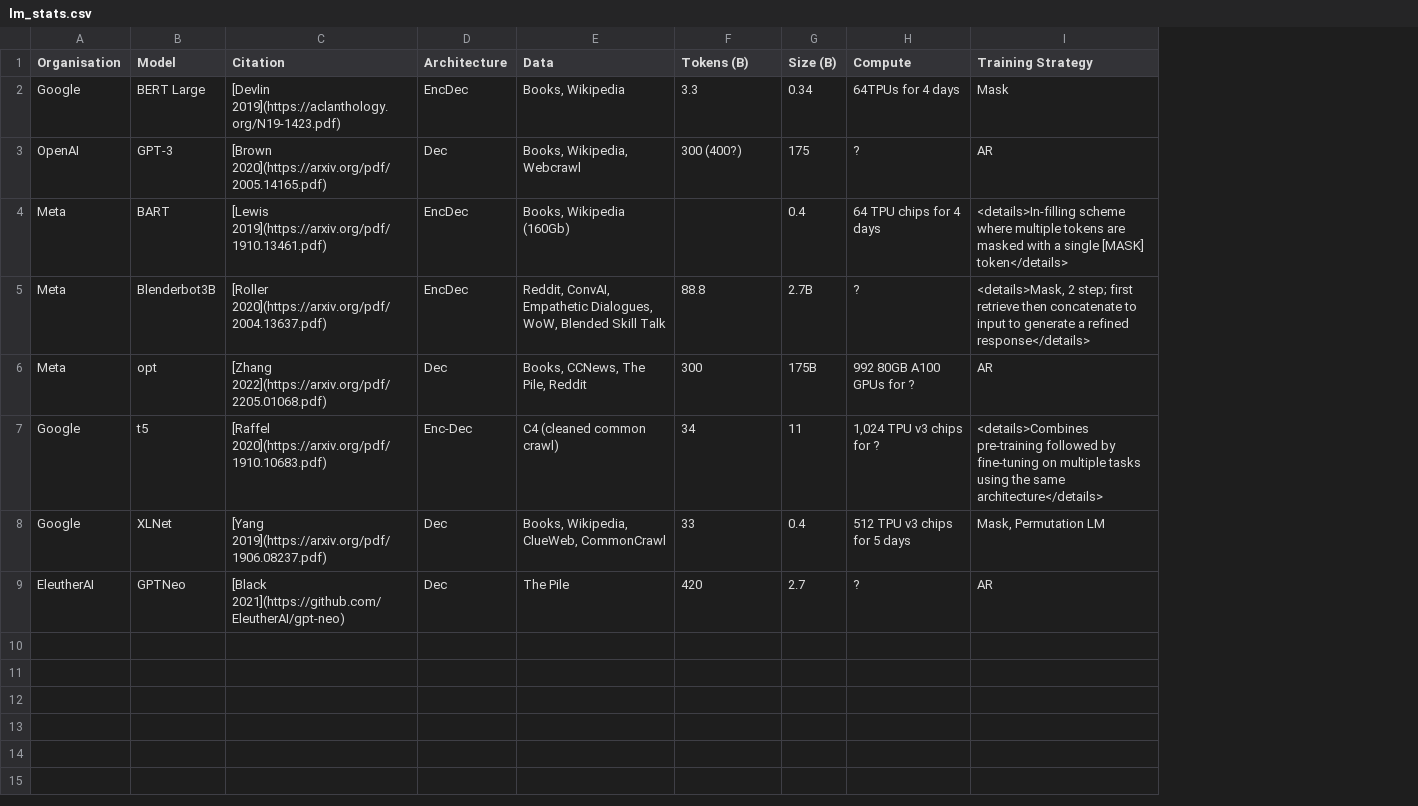
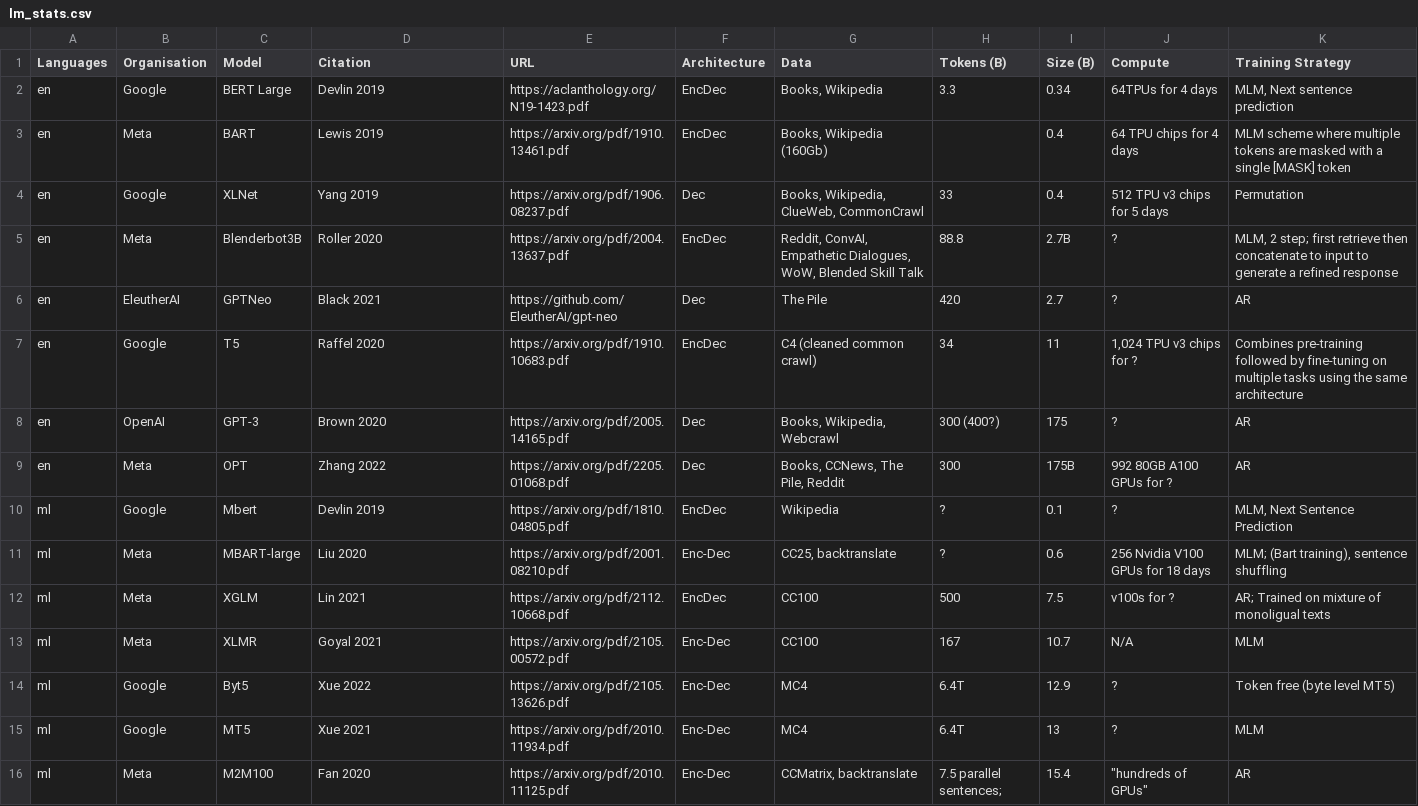
Before and after one commit to kevinduh/language-model-stats, a CSV file: interim/lm_stats.csv, drawn as a sheet; removed rows and columns are numbered as before the commit, all else as after; the diff names each change by its address in the sheet, - before the commit and + after, or states it on an @@ line.

```diff
--- a/interim/lm_stats.csv
+++ b/interim/lm_stats.csv
+column A (Languages), rows 2-3: en | en; rows 5-6: en | en
+column E (URL), rows 2-3: https://aclanthology.org/N19-1423.pdf | https://arxiv.org/pdf/1910.13461.pdf; rows 5-6: https://arxiv.org/pdf/2004.13637.pdf | https://github.com/EleutherAI/gpt-neo
-D2 (Citation): [Devlin 2019](https://aclanthology.org/N19-1423.pdf)
+D2 (Citation): Devlin 2019
-K2 (Training Strategy): Mask
+K2 (Training Strategy): MLM, Next sentence prediction
-row 3: OpenAI | GPT-3 | [Brown 2020](https://arxiv.org/pdf/2005.14165.pdf) | Dec | Books, Wikipedia, Webcrawl | 300 (400?) | 175 | ? | AR
-D3 (Citation): [Lewis 2019](https://arxiv.org/pdf/1910.13461.pdf)
+D3 (Citation): Lewis 2019
-K3 (Training Strategy): <details>In-filling scheme where multiple tokens are masked with a single [MASK] token</details>
+K3 (Training Strategy): MLM scheme where multiple tokens are masked with a single [MASK] token
+row 4: en | Google | XLNet | Yang 2019 | https://arxiv.org/pdf/1906.08237.pdf | Dec | Books, Wikipedia, ClueWeb, CommonCrawl | 33 | 0.4 | 512 TPU v3 chips for 5 days | Permutation
-D5 (Citation): [Roller 2020](https://arxiv.org/pdf/2004.13637.pdf)
+D5 (Citation): Roller 2020
-K5 (Training Strategy): <details>Mask, 2 step; first retrieve then concatenate to input to generate a refined response</details>
+K5 (Training Strategy): MLM, 2 step; first retrieve then concatenate to input to generate a refined response
-row 6: Meta | opt | [Zhang 2022](https://arxiv.org/pdf/2205.01068.pdf) | Dec | Books, CCNews, The Pile, Reddit | 300 | 175B | 992 80GB A100 GPUs for ? | AR
-row 7: Google | t5 | [Raffel 2020](https://arxiv.org/pdf/1910.10683.pdf) | Enc-Dec | C4 (cleaned common crawl) | 34 | 11 | 1,024 TPU v3 chips for ? | <details>Combines pre-training followed by fine-tuning on multiple tasks using the same architecture</details>
-row 8: Google | XLNet | [Yang 2019](https://arxiv.org/pdf/1906.08237.pdf) | Dec | Books, Wikipedia, ClueWeb, CommonCrawl | 33 | 0.4 | 512 TPU v3 chips for 5 days | Mask, Permutation LM
-D6 (Citation): [Black 2021](https://github.com/EleutherAI/gpt-neo)
+D6 (Citation): Black 2021
+row 7: en | Google | T5 | Raffel 2020 | https://arxiv.org/pdf/1910.10683.pdf | EncDec | C4 (cleaned common crawl) | 34 | 11 | 1,024 TPU v3 chips for ? | Combines pre-training followed by fine-tuning on multiple tasks using the same architecture
+row 8: en | OpenAI | GPT-3 | Brown 2020 | https://arxiv.org/pdf/2005.14165.pdf | Dec | Books, Wikipedia, Webcrawl | 300 (400?) | 175 | ? | AR
+row 9: en | Meta | OPT | Zhang 2022 | https://arxiv.org/pdf/2205.01068.pdf | Dec | Books, CCNews, The Pile, Reddit | 300 | 175B | 992 80GB A100 GPUs for ? | AR
+row 10: ml | Google | Mbert | Devlin 2019 | https://arxiv.org/pdf/1810.04805.pdf | EncDec | Wikipedia | ? | 0.1 | ? | MLM, Next Sentence Prediction
+row 11: ml | Meta | MBART-large | Liu 2020 | https://arxiv.org/pdf/2001.08210.pdf | Enc-Dec | CC25, backtranslate | ? | 0.6 | 256 Nvidia V100 GPUs for 18 days | MLM; (Bart training), sentence shuffling
+row 12: ml | Meta | XGLM | Lin 2021 | https://arxiv.org/pdf/2112.10668.pdf | EncDec | CC100 | 500 | 7.5 | v100s for ? | AR; Trained on mixture of monoligual texts
+row 13: ml | Meta | XLMR | Goyal 2021 | https://arxiv.org/pdf/2105.00572.pdf | Enc-Dec | CC100 | 167 | 10.7 | N/A | MLM
+row 14: ml | Google | Byt5 | Xue 2022 | https://arxiv.org/pdf/2105.13626.pdf | Enc-Dec | MC4 | 6.4T | 12.9 | ? | Token free (byte level MT5)
+row 15: ml | Google | MT5 | Xue 2021 | https://arxiv.org/pdf/2010.11934.pdf | Enc-Dec | MC4 | 6.4T | 13 | ? | MLM
+row 16: ml | Meta | M2M100 | Fan 2020 | https://arxiv.org/pdf/2010.11125.pdf | Enc-Dec | CCMatrix, backtranslate | 7.5 parallel sentences; | 15.4 | "hundreds of GPUs" | AR
```
Also changed, not shown: 6 other files.
